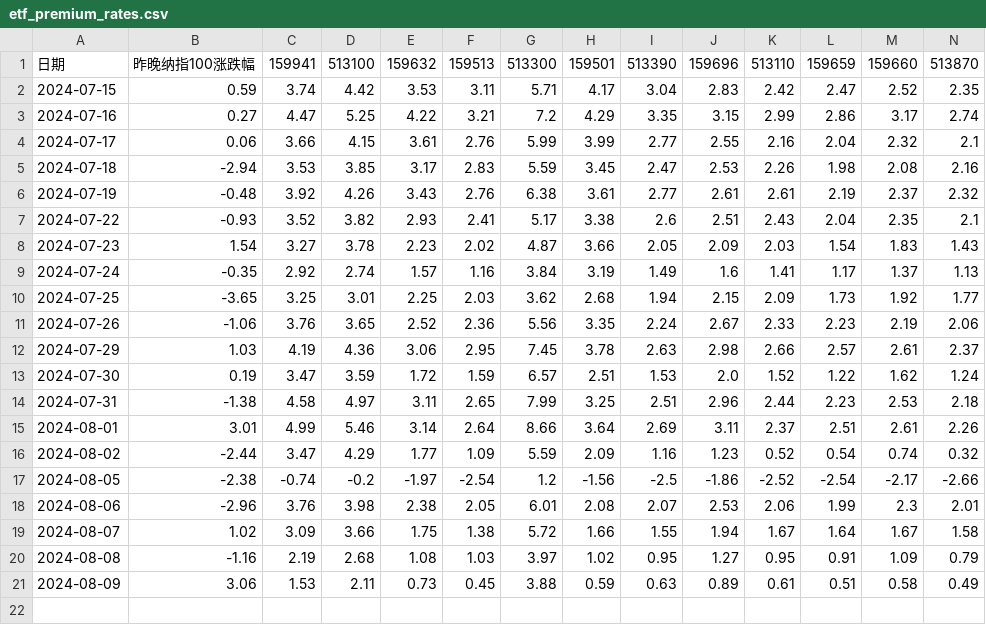
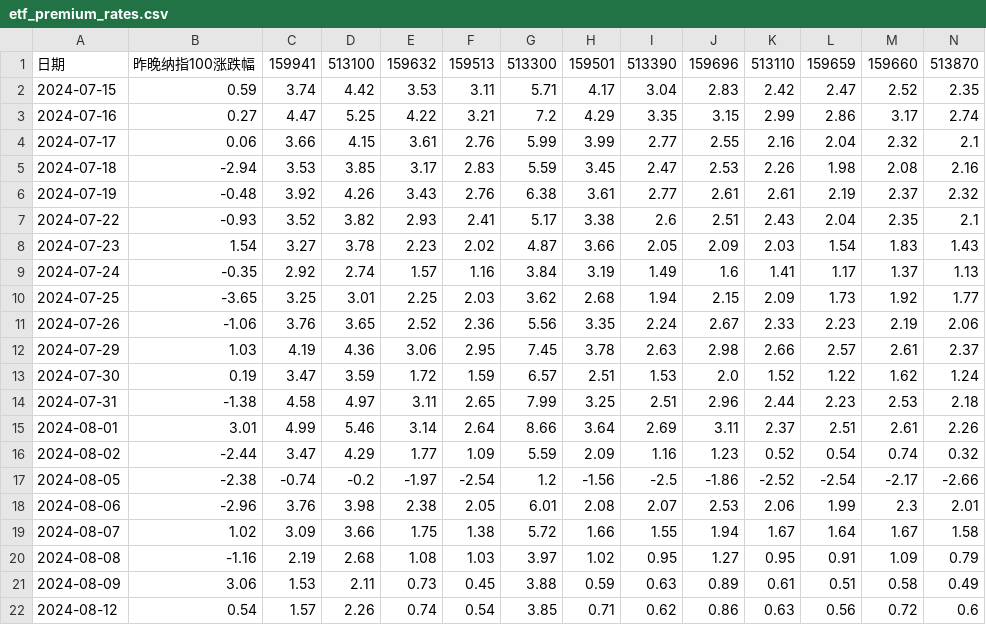
Before and after one commit to Mouson03/stock_monitor, a CSV file: etf_premium_rates.csv, drawn as a sheet; the diff names each change by its address in the sheet, - before the commit and + after, or states it on an @@ line.

```diff
--- a/etf_premium_rates.csv
+++ b/etf_premium_rates.csv
+row 22: 2024-08-12 | 0.54 | 1.57 | 2.26 | 0.74 | 0.54 | 3.85 | 0.71 | 0.62 | 0.86 | 0.63 | 0.56 | 0.72 | 0.6
```
Also changed, not shown: 1 other file.
